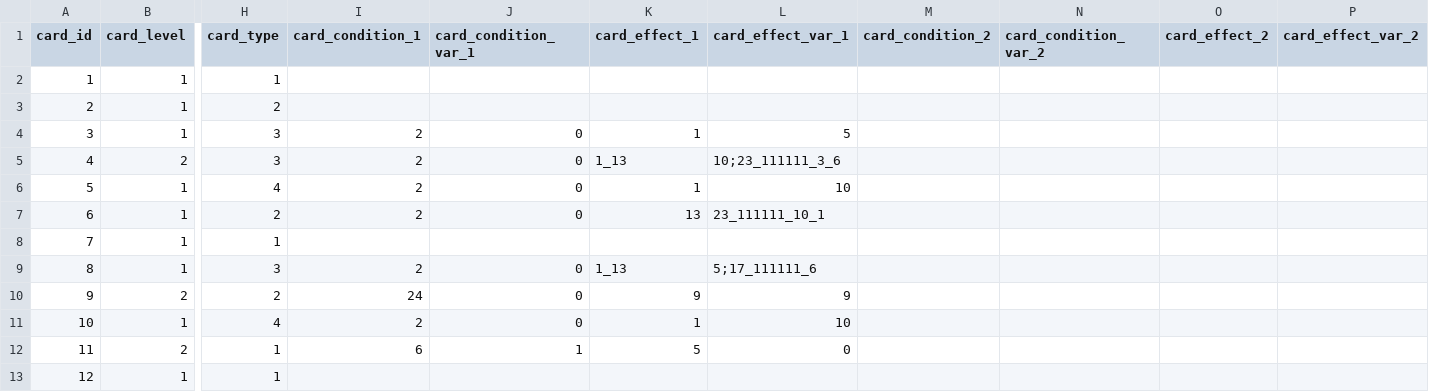
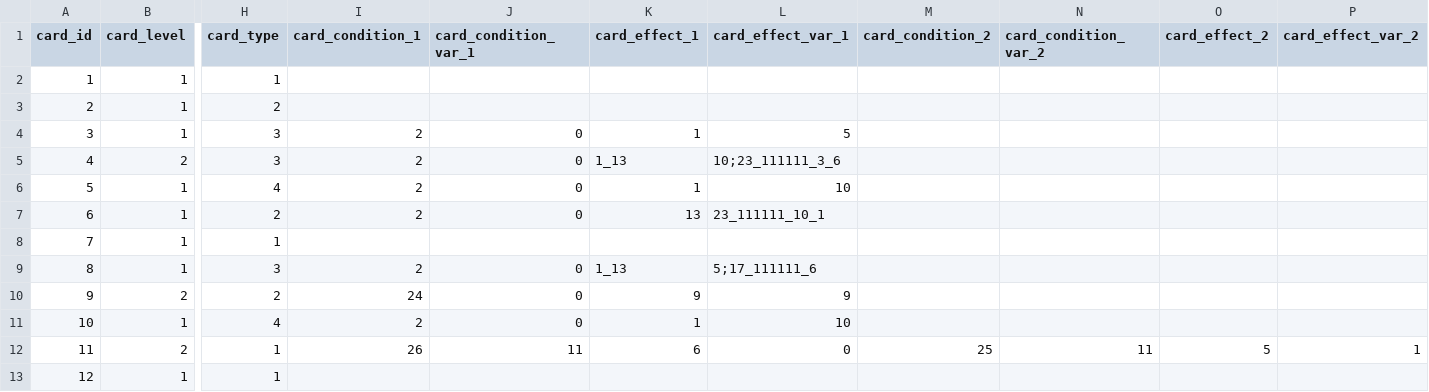
Before and after one commit to Fallshadow/R18HCard, a CSV file: Assets/Resources/Config/dict/dict_card.csv, drawn as a sheet; only a part is shown, gaps mark what is left out; the diff names each change by its address in the sheet, - before the commit and + after, or states it on an @@ line.

```diff
--- a/Assets/Resources/Config/dict/dict_card.csv
+++ b/Assets/Resources/Config/dict/dict_card.csv
-I12 (card_condition_1): 6
+I12 (card_condition_1): 26
-J12 (card_condition_var_1): 1
+J12 (card_condition_var_1): 11
-K12 (card_effect_1): 5
+K12 (card_effect_1): 6
-M12 (card_condition_2): (empty)
+M12 (card_condition_2): 25
-N12 (card_condition_var_2): (empty)
+N12 (card_condition_var_2): 11
-O12 (card_effect_2): (empty)
+O12 (card_effect_2): 5
-P12 (card_effect_var_2): (empty)
+P12 (card_effect_var_2): 1
```
Also changed, not shown: Assets/Resources/Config/dict/dict_condition.csv, Assets/Resources/Config/dict/dict_event.csv, 7 other files.
